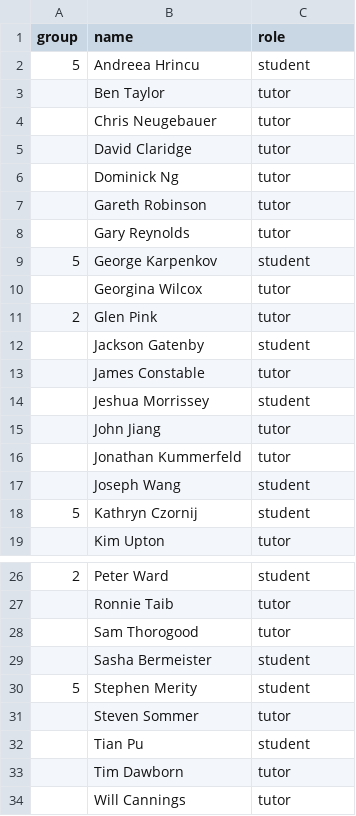
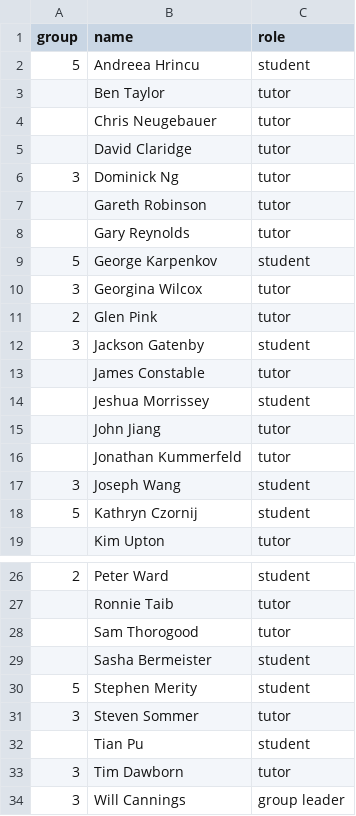
Before and after one commit to spauka/ncss-tutor-tree, a CSV file: NCSS2008.csv, drawn as a sheet; only a part is shown, gaps mark what is left out.

Commit message:
Added Group 3, 2008.

```diff
--- a/NCSS2008.csv
+++ b/NCSS2008.csv
@@ -5,3 +5,3 @@ group,name,role
 ,David Claridge,tutor
-,Dominick Ng,tutor
+3,Dominick Ng,tutor
 ,Gareth Robinson,tutor
@@ -9,5 +9,5 @@ group,name,role
 5,George Karpenkov,student
-,Georgina Wilcox,tutor
+3,Georgina Wilcox,tutor
 2,Glen Pink,tutor
-,Jackson Gatenby,student
+3,Jackson Gatenby,student
 ,James Constable,tutor
@@ -16,3 +16,3 @@ group,name,role
 ,Jonathan Kummerfeld,tutor
-,Joseph Wang,student
+3,Joseph Wang,student
 5,Kathryn Czornij,student
@@ -30,5 +30,5 @@ group,name,role
 5,Stephen Merity,student
-,Steven Sommer,tutor
+3,Steven Sommer,tutor
 ,Tian Pu,student
-,Tim Dawborn,tutor
-,Will Cannings,tutor
+3,Tim Dawborn,tutor
+3,Will Cannings,group leader
```
